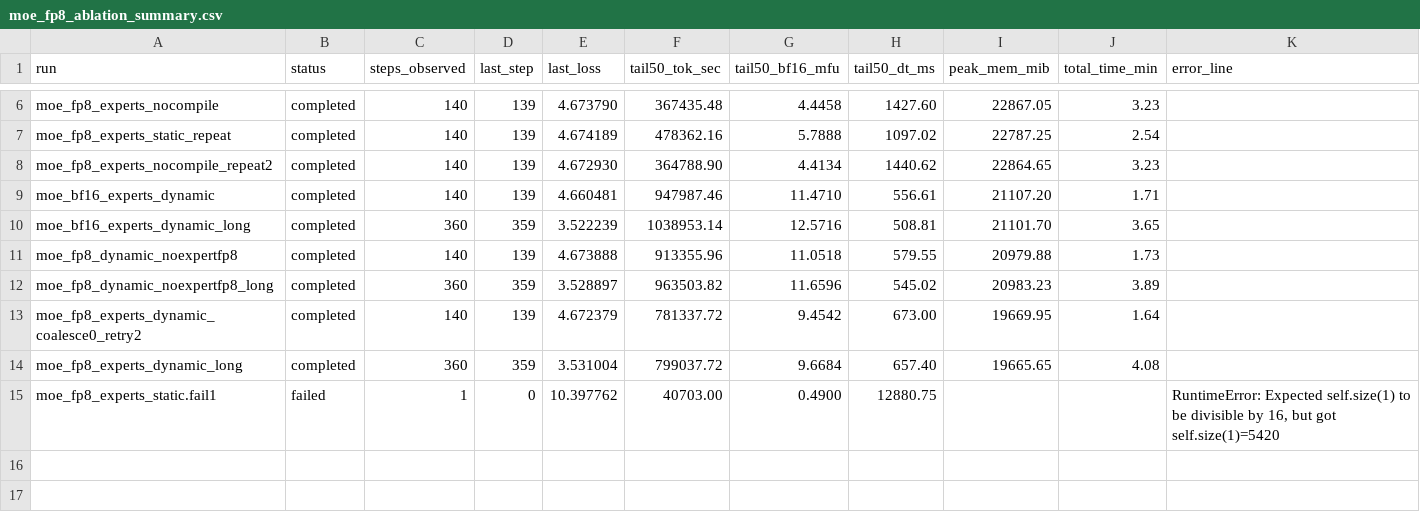
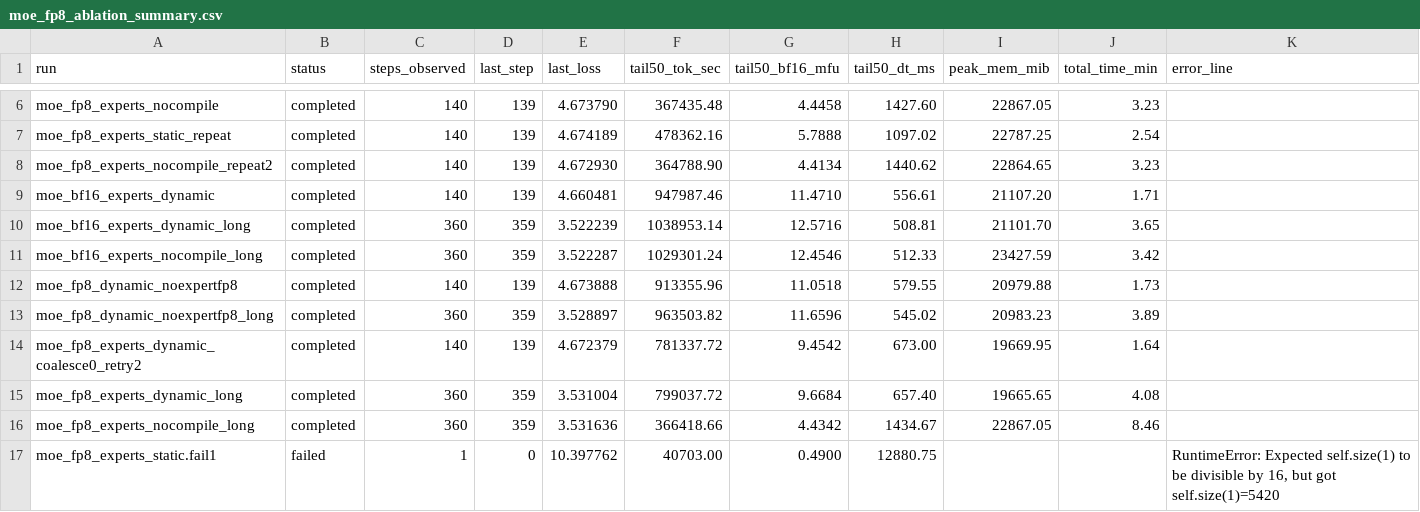
Before and after one commit to xiaobo-yang/nanochat, a CSV file: tmp_report/metrics/moe_fp8_ablation_summary.csv, drawn as a sheet; only a part is shown, gaps mark what is left out; the diff names each change by its address in the sheet, - before the commit and + after, or states it on an @@ line.

Commit message:
report: finalize recovery run5 and snapshot handoff to new 8-GPU compile sweep
Update MoE FP8 ablation report artifacts after manual recovery completion of run5 (moe_bf16_experts_nocompile_long).

Changes included:

- Regenerated metrics tables: tmp_report/metrics/moe_fp8_ablation_steps.csv and tmp_report/metrics/moe_fp8_ablation_summary.csv

- Regenerated figures: loss/toksec/mfu/dt_ms under tmp_report/figures/

- Added progress report markdown: tmp_report/20260224_1656_moe_fp8_compile_ablation_progress.md

- Added timeline snapshots: tmp_report/20260224_1651_run4_done_recovery_run5.md and tmp_report/20260224_1657_run5_complete_sweep_started.md

Run5 finalized metrics now captured in summary CSV:

- status=completed, steps=360, last_loss=3.522287

- tail50_tok_sec=1029301.24, tail50_bf16_mfu=12.4546, tail50_dt_ms=512.33

- peak_mem_mib=23427.59, total_time_min=3.42

Operational note: immediately after run5 completion, a fresh 8-GPU queue was launched in exp dir /mnt/stepeval/yangxiaobo/cache/nanochat/tmp_exp/20260224_164636_moe-fp8-compile-sweep-v1 (tracked in report snapshot).

```diff
--- a/tmp_report/metrics/moe_fp8_ablation_summary.csv
+++ b/tmp_report/metrics/moe_fp8_ablation_summary.csv
+row 11: moe_bf16_experts_nocompile_long | completed | 360 | 359 | 3.522287 | 1029301.24 | 12.4546 | 512.33 | 23427.59 | 3.42
+row 16: moe_fp8_experts_nocompile_long | completed | 360 | 359 | 3.531636 | 366418.66 | 4.4342 | 1434.67 | 22867.05 | 8.46
```
Also changed, not shown: 8 other files.
